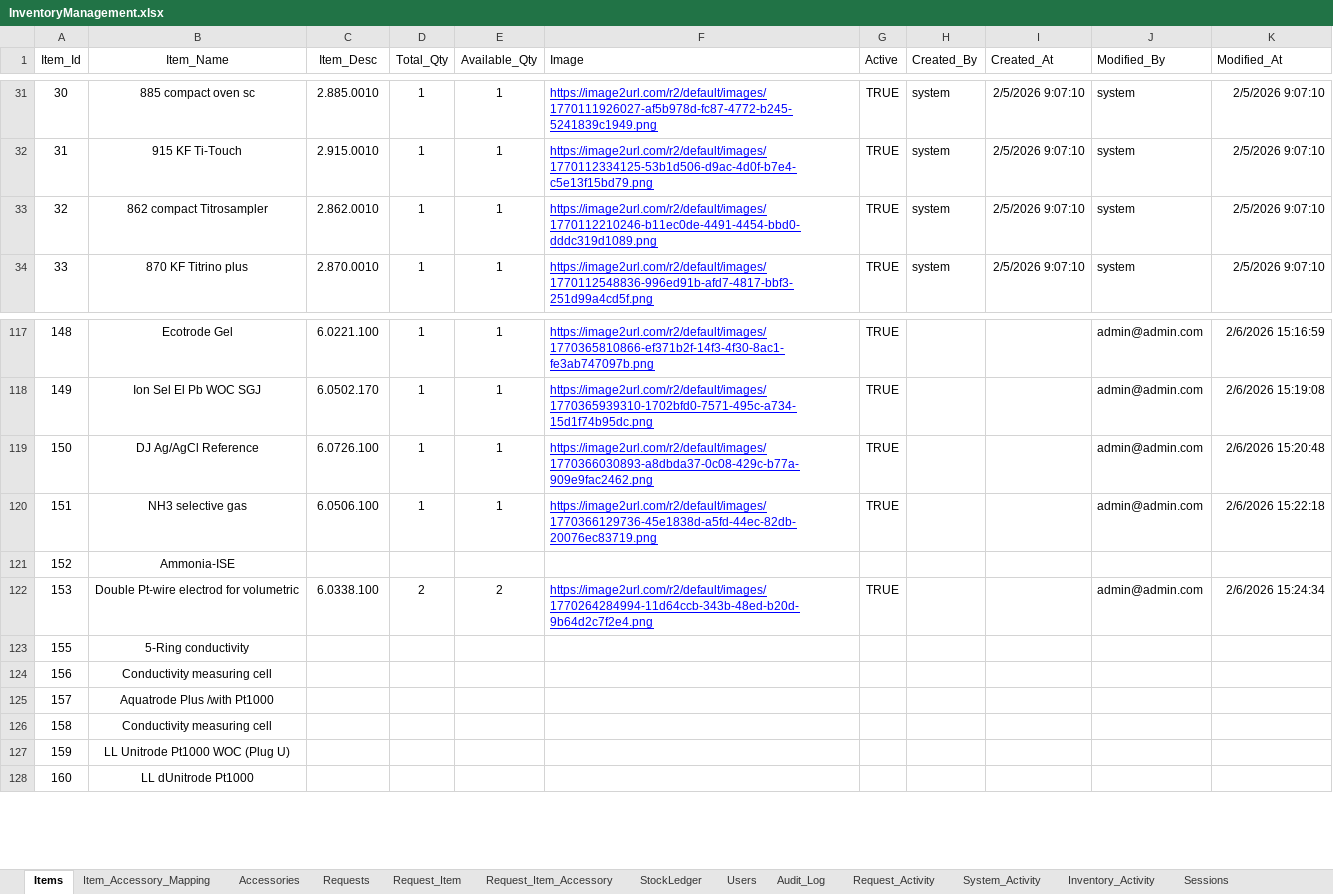
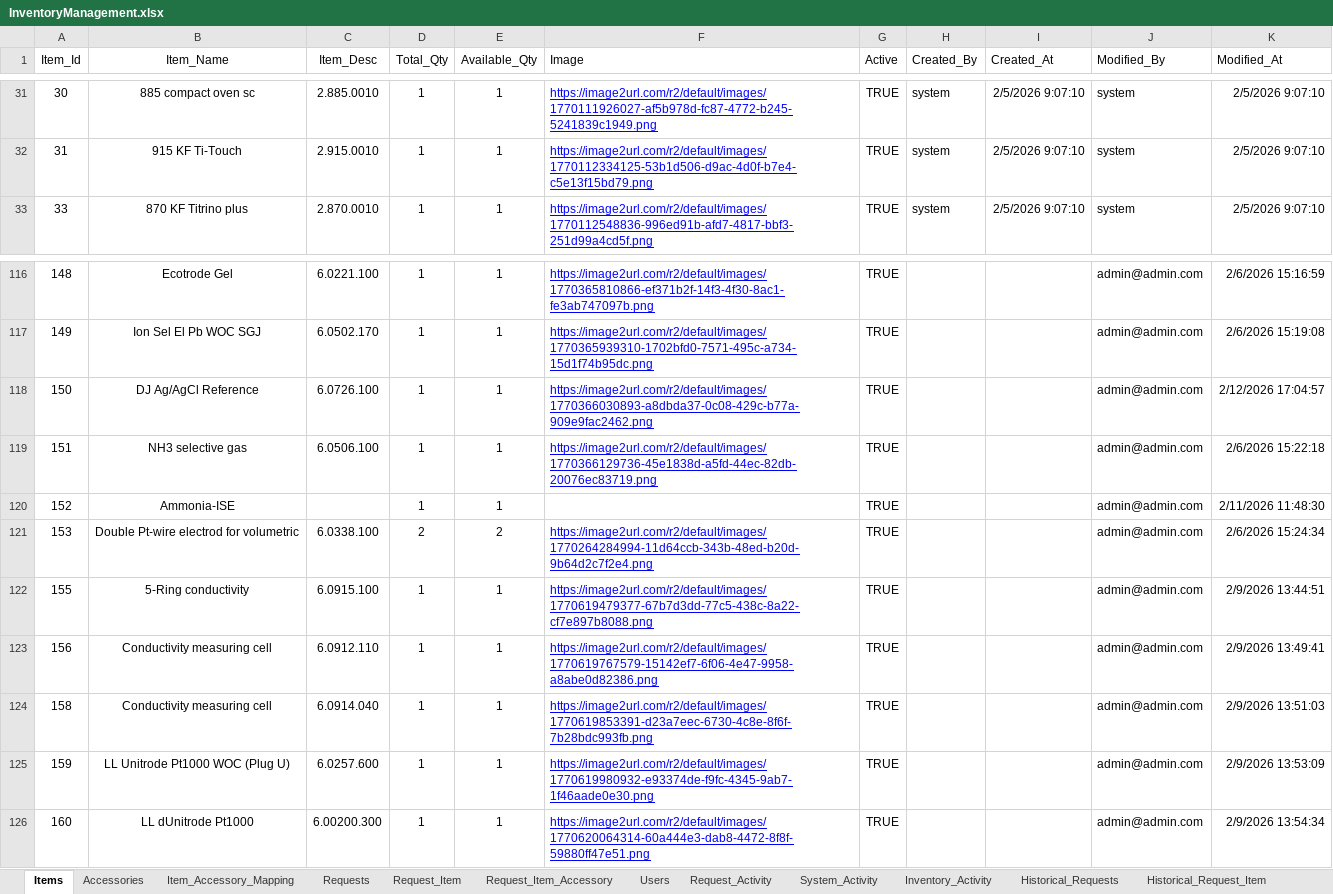
Before and after one commit to modmastei2/inventory-app-script, an Excel workbook: sheets/InventoryManagement.xlsx, sheet Items, drawn as a sheet; only a part is shown, gaps mark what is left out; values as stored, in another font and other column widths than the file's, no borders; charts and pictures not drawn; removed rows and columns are numbered as before the commit, all else as after; the diff covers the shown part only; the diff names each change by its address in the sheet, - before the commit and + after, or states it on an @@ line.

Commit message:
Update inventory management records with new requests, items, and user activities
- Added multiple request activities in Request_Activity.csv including new requests, edits, and cancellations.
- Updated Request_Item.csv with additional items, their statuses, and quantities.
- Enhanced Request_Item_Accessory.csv with new accessory requests and their statuses.
- Expanded Requests.csv with new requests, including detailed remarks and statuses.
- Added new session records in Sessions.csv for user activities and logins.
- Updated System_Activity.csv with detailed user login and logout activities.
- Modified Users.csv to include a new column for email sending permissions.
- Updated InventoryManagement.xlsx to reflect all changes made in CSV files.

```diff
--- a/sheets/InventoryManagement.xlsx (sheet Items)
+++ b/sheets/InventoryManagement.xlsx (sheet Items)
-sheet tab: StockLedger
-sheet tab: Audit_Log
+sheet tab: Historical_Requests
+sheet tab: Historical_Request_Item
@@ sheet tab order changed: Items | Accessories | Item_Accessory_Mapping | Requests | Request_Item | Request_Item_Accessory | Users | Request_Activity | System_Activity | Inventory_Activity | Historical_Requests | Historical_Request_Item @@
-row 33: 32 | 862 compact Titrosampler | 2.862.0010 | 1 | 1 | https://image2url.com/r2/default/images/1770112210246-b11ec0de-4491-4454-bbd0-dddc319d1089.png | TRUE | system | 2/5/2026 9:07:10 | system | 2/5/2026 9:07:10
-K118 (Modified_At): 2/6/2026 15:20:48
+K118 (Modified_At): 2/12/2026 17:04:57
-D120 (Total_Qty): (empty)
+D120 (Total_Qty): 1
-E120 (Available_Qty): (empty)
+E120 (Available_Qty): 1
-G120 (Active): (empty)
+G120 (Active): TRUE
-J120 (Modified_By): (empty)
+J120 (Modified_By): admin@admin.com
-K120 (Modified_At): (empty)
+K120 (Modified_At): 2/11/2026 11:48:30
-C122 (Item_Desc): (empty)
+C122 (Item_Desc): 6.0915.100
-D122:D123 (Total_Qty): (empty)
+D122:D123 (Total_Qty): 1
-E122:E123 (Available_Qty): (empty)
+E122:E123 (Available_Qty): 1
-F122 (Image): (empty)
+F122 (Image): https://image2url.com/r2/default/images/1770619479377-67b7d3dd-77c5-438c-8a22-cf7e897b8088.png
-G122:G123 (Active): (empty)
+G122:G123 (Active): TRUE
-J122:J123 (Modified_By): (empty)
+J122:J123 (Modified_By): admin@admin.com
-K122 (Modified_At): (empty)
+K122 (Modified_At): 2/9/2026 13:44:51
-C123 (Item_Desc): (empty)
+C123 (Item_Desc): 6.0912.110
-F123 (Image): (empty)
+F123 (Image): https://image2url.com/r2/default/images/1770619767579-15142ef7-6f06-4e47-9958-a8abe0d82386.png
-K123 (Modified_At): (empty)
+K123 (Modified_At): 2/9/2026 13:49:41
-row 125: 157 | Aquatrode Plus /with Pt1000
-C124 (Item_Desc): (empty)
+C124 (Item_Desc): 6.0914.040
-D124:D126 (Total_Qty): (empty)
+D124:D126 (Total_Qty): 1
-E124:E126 (Available_Qty): (empty)
+E124:E126 (Available_Qty): 1
-F124 (Image): (empty)
+F124 (Image): https://image2url.com/r2/default/images/1770619853391-d23a7eec-6730-4c8e-8f6f-7b28bdc993fb.png
-G124:G126 (Active): (empty)
+G124:G126 (Active): TRUE
-J124:J126 (Modified_By): (empty)
+J124:J126 (Modified_By): admin@admin.com
-K124 (Modified_At): (empty)
+K124 (Modified_At): 2/9/2026 13:51:03
-C125 (Item_Desc): (empty)
+C125 (Item_Desc): 6.0257.600
-F125 (Image): (empty)
+F125 (Image): https://image2url.com/r2/default/images/1770619980932-e93374de-f9fc-4345-9ab7-1f46aade0e30.png
-K125 (Modified_At): (empty)
+K125 (Modified_At): 2/9/2026 13:53:09
-C126 (Item_Desc): (empty)
+C126 (Item_Desc): 6.00200.300
-F126 (Image): (empty)
+F126 (Image): https://image2url.com/r2/default/images/1770620064314-60a444e3-dab8-4472-8f8f-59880ff47e51.png
-K126 (Modified_At): (empty)
+K126 (Modified_At): 2/9/2026 13:54:34
```
Also changed, not shown: 5 added rows, 4 removed rows and 81 edited cells elsewhere in this sheet, sheet Item_Accessory_Mapping, sheet Inventory_Activity, sheet Accessories, sheet Request_Activity, sheet Request_Item_Accessory, sheet Request_Item, 4 more sheets, other sheet tabs, charts or pictures, 17 other files.
